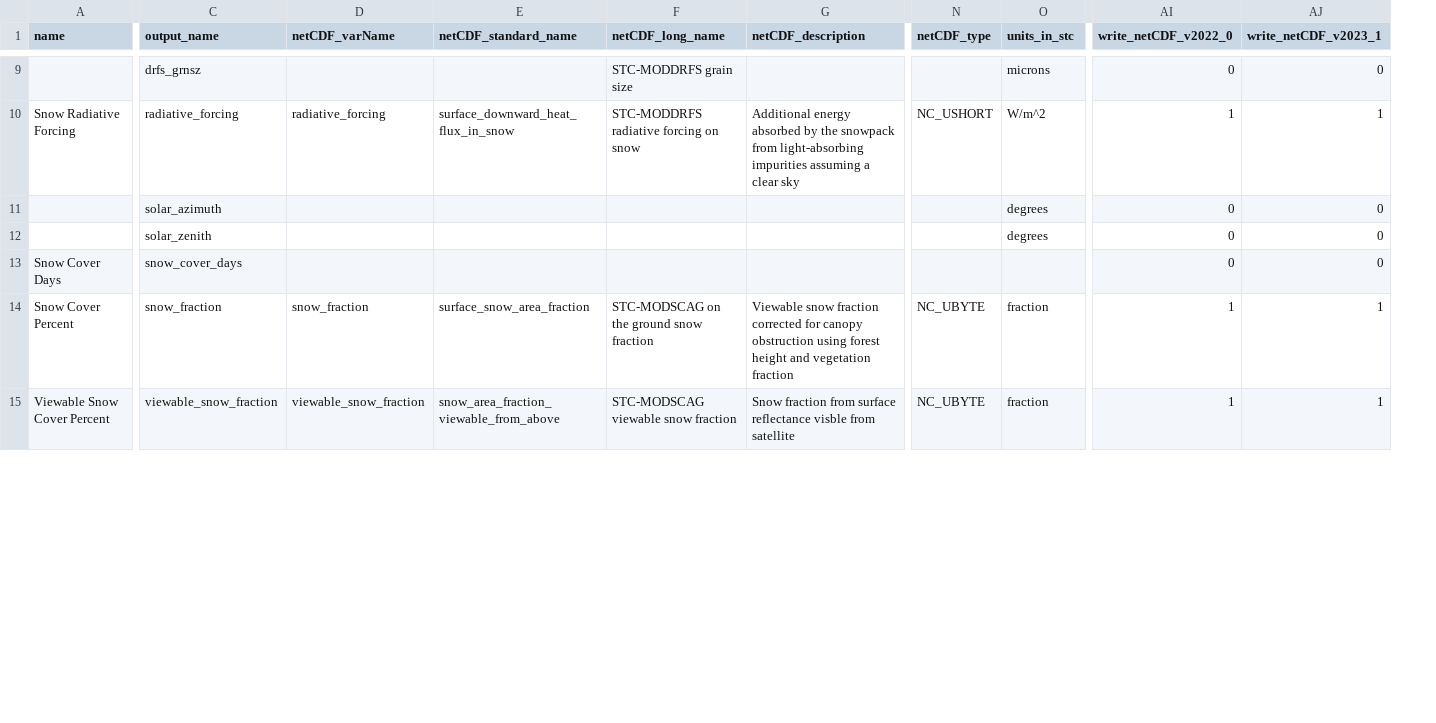
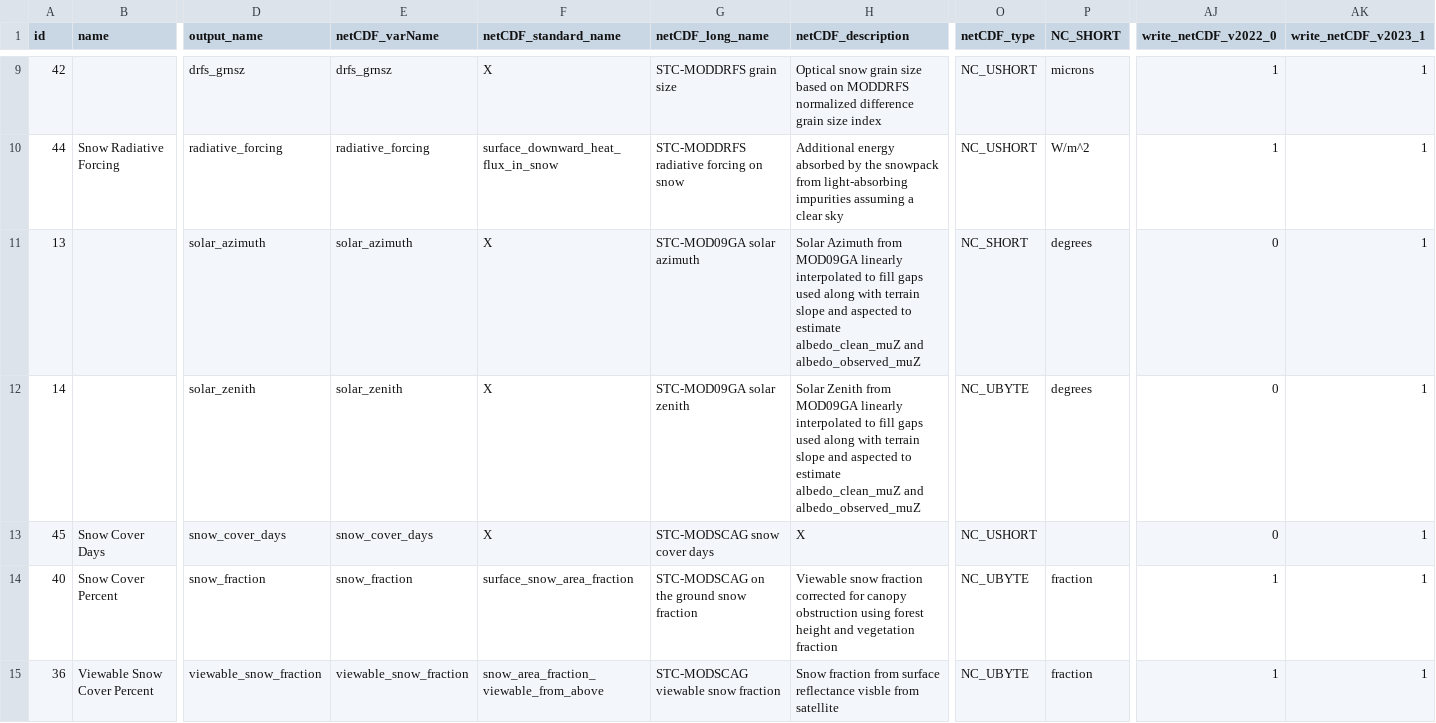
Before and after one commit to RittgerLabGroup/SPIRES_2025_0_1, a CSV file: tbx/conf/configuration_of_variables.csv, drawn as a sheet; only a part is shown, gaps mark what is left out; addresses are those after the commit; the diff covers the shown part only; the diff names each change by its address in the sheet, - before the commit and + after, or states it on an @@ line.

```diff
--- a/tbx/conf/configuration_of_variables.csv
+++ b/tbx/conf/configuration_of_variables.csv
+column A (id), rows 9-15: 42 | 44 | 13 | 14 | 45 | 40 | 36
-P1: units_in_stc
+P1: NC_SHORT
-E9 (netCDF_varName): (empty)
+E9 (netCDF_varName): drfs_grnsz
-F9 (netCDF_standard_name): (empty)
+F9 (netCDF_standard_name): X
-H9 (netCDF_description): (empty)
+H9 (netCDF_description): Optical snow grain size based on MODDRFS normalized difference grain size index
-O9 (netCDF_type): (empty)
+O9 (netCDF_type): NC_USHORT
-AJ9 (write_netCDF_v2022_0): 0
+AJ9 (write_netCDF_v2022_0): 1
-AK9 (write_netCDF_v2023_1): 0
+AK9 (write_netCDF_v2023_1): 1
-E11 (netCDF_varName): (empty)
+E11 (netCDF_varName): solar_azimuth
-F11:F13 (netCDF_standard_name): (empty)
+F11:F13 (netCDF_standard_name): X
-G11 (netCDF_long_name): (empty)
+G11 (netCDF_long_name): STC-MOD09GA solar azimuth
-H11 (netCDF_description): (empty)
+H11 (netCDF_description): Solar Azimuth from MOD09GA linearly interpolated to fill gaps used along with terrain slope and aspected to estimate albedo_clean_muZ and albedo_observed_muZ
-O11 (netCDF_type): (empty)
+O11 (netCDF_type): NC_SHORT
-AK11:AK13 (write_netCDF_v2023_1): 0
+AK11:AK13 (write_netCDF_v2023_1): 1
-E12 (netCDF_varName): (empty)
+E12 (netCDF_varName): solar_zenith
-G12 (netCDF_long_name): (empty)
+G12 (netCDF_long_name): STC-MOD09GA solar zenith
-H12 (netCDF_description): (empty)
+H12 (netCDF_description): Solar Zenith from MOD09GA linearly interpolated to fill gaps used along with terrain slope and aspected to estimate albedo_clean_muZ and albedo_observed_muZ
-O12 (netCDF_type): (empty)
+O12 (netCDF_type): NC_UBYTE
-E13 (netCDF_varName): (empty)
+E13 (netCDF_varName): snow_cover_days
-G13 (netCDF_long_name): (empty)
+G13 (netCDF_long_name): STC-MODSCAG snow cover days
-H13 (netCDF_description): (empty)
+H13 (netCDF_description): X
-O13 (netCDF_type): (empty)
+O13 (netCDF_type): NC_USHORT
```
Also changed, not shown: 51 edited cells elsewhere in this file, 1 other file.
